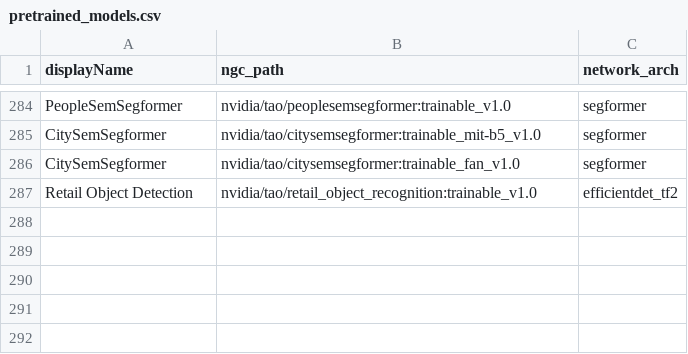
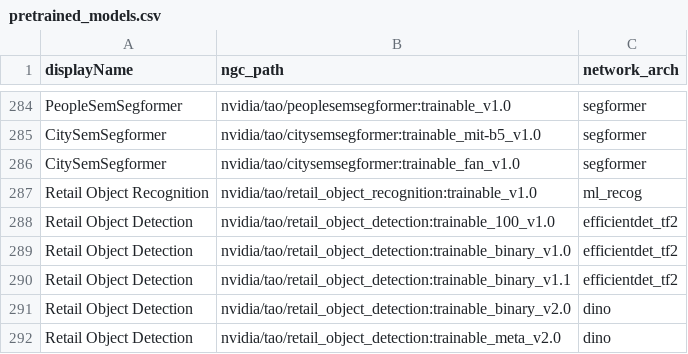
Before and after one commit to NVIDIA/tao_front_end_services, a CSV file: api/pretrained_models.csv, drawn as a sheet; only a part is shown, gaps mark what is left out.

```diff
--- a/api/pretrained_models.csv
+++ b/api/pretrained_models.csv
@@ -286,2 +286,7 @@ CitySemSegformer,nvidia/tao/citysemsegformer:trainable_mit-b5_v1.0,segformer
 CitySemSegformer,nvidia/tao/citysemsegformer:trainable_fan_v1.0,segformer
-Retail Object Detection,nvidia/tao/retail_object_recognition:trainable_v1.0,efficientdet_tf2
+Retail Object Recognition,nvidia/tao/retail_object_recognition:trainable_v1.0,ml_recog
+Retail Object Detection,nvidia/tao/retail_object_detection:trainable_100_v1.0,efficientdet_tf2
+Retail Object Detection,nvidia/tao/retail_object_detection:trainable_binary_v1.0,efficientdet_tf2
+Retail Object Detection,nvidia/tao/retail_object_detection:trainable_binary_v1.1,efficientdet_tf2
+Retail Object Detection,nvidia/tao/retail_object_detection:trainable_binary_v2.0,dino
+Retail Object Detection,nvidia/tao/retail_object_detection:trainable_meta_v2.0,dino
```
Also changed, not shown: 5 other files.
